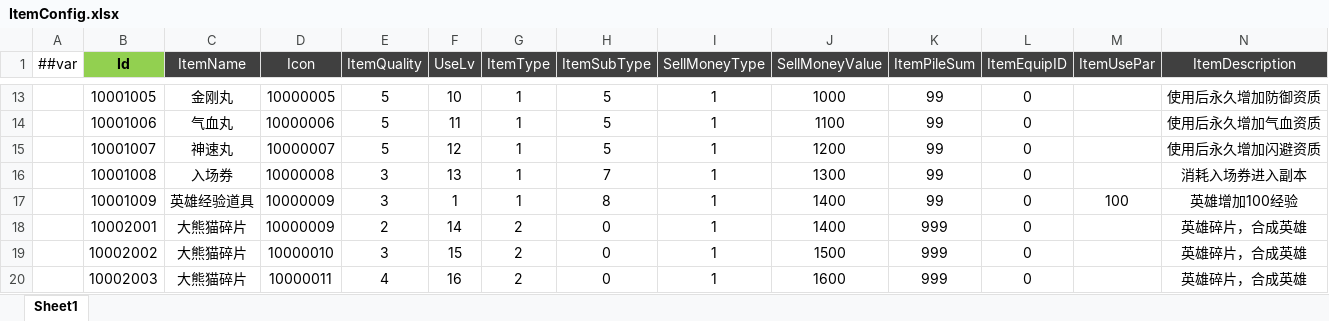
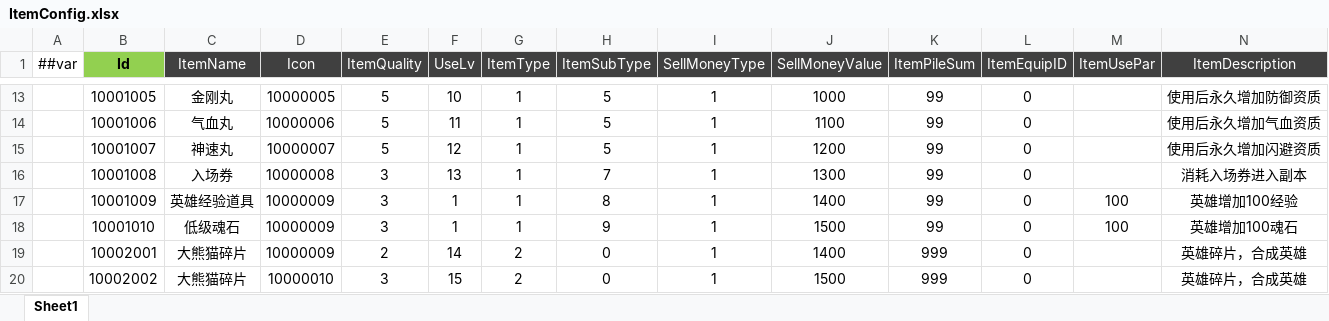
Before and after one commit to csyinghuochong/miniprogram_1, an Excel workbook: Unity/Assets/Config/Excel/ItemConfig.xlsx, sheet Sheet1, drawn as a sheet; only a part is shown, gaps mark what is left out; the shorter side is filled out with more unchanged rows; values as stored, in another font and other column widths than the file's, no borders; the diff names each change by its address in the sheet, - before the commit and + after, or states it on an @@ line.

```diff
--- a/Unity/Assets/Config/Excel/ItemConfig.xlsx (sheet Sheet1)
+++ b/Unity/Assets/Config/Excel/ItemConfig.xlsx (sheet Sheet1)
+row 18:  | 10001010 | 低级魂石 | 10000009 | 3 | 1 | 1 | 9 | 1 | 1500 | 99 | 0 | 100 | 英雄增加100魂石
```
Also changed, not shown: Unity/Assets/Config/Excel/__enums__.xlsx, 10 other files.
